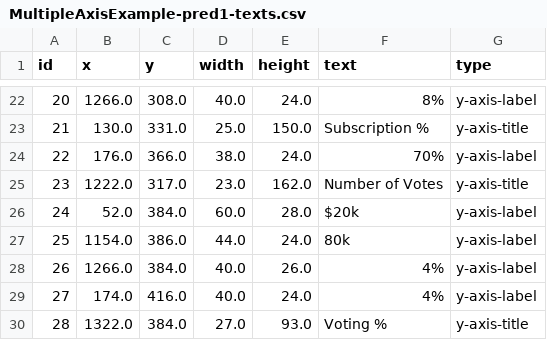
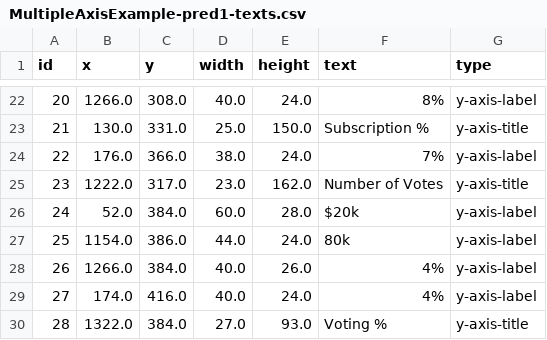
Before and after one commit to Nereboss/chartchecher, a CSV file: source_code/sample_charts/MultipleAxisExample-pred1-texts.csv, drawn as a sheet; only a part is shown, gaps mark what is left out.

Commit message:
updated an error in the csv file

```diff
--- a/source_code/sample_charts/MultipleAxisExample-pred1-texts.csv
+++ b/source_code/sample_charts/MultipleAxisExample-pred1-texts.csv
@@ -23,3 +23,3 @@ id,x,y,width,height,text,type
 21,130.0,331.0,25.0,150.0,Subscription %,y-axis-title
-22,176.0,366.0,38.0,24.0,70%,y-axis-label
+22,176.0,366.0,38.0,24.0,7%,y-axis-label
 23,1222.0,317.0,23.0,162.0,Number of Votes,y-axis-title
```
